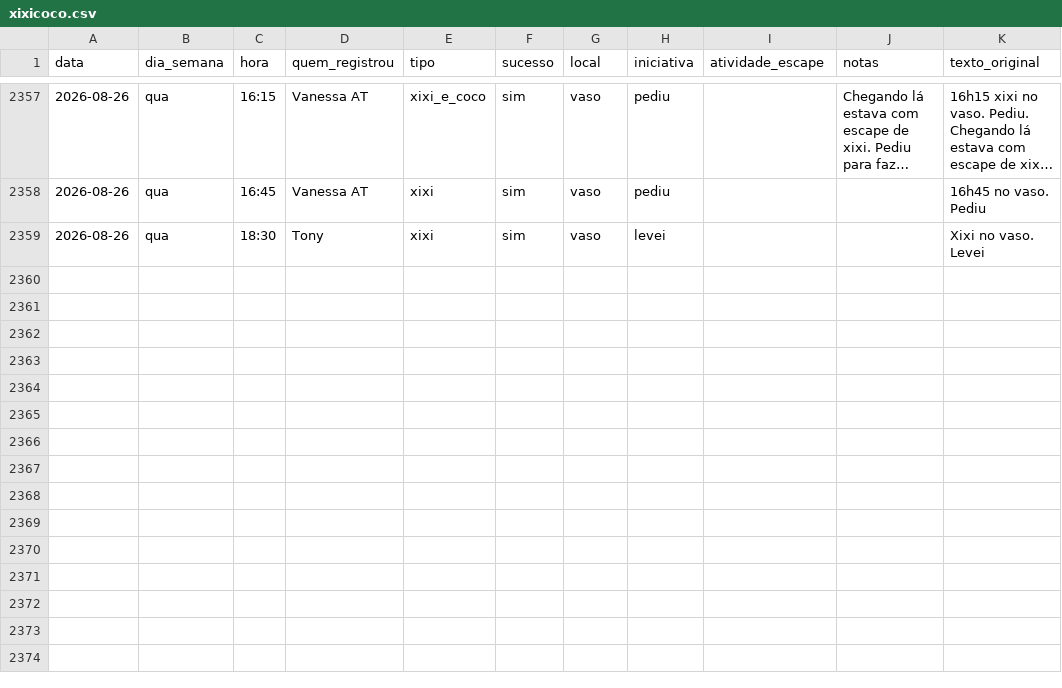
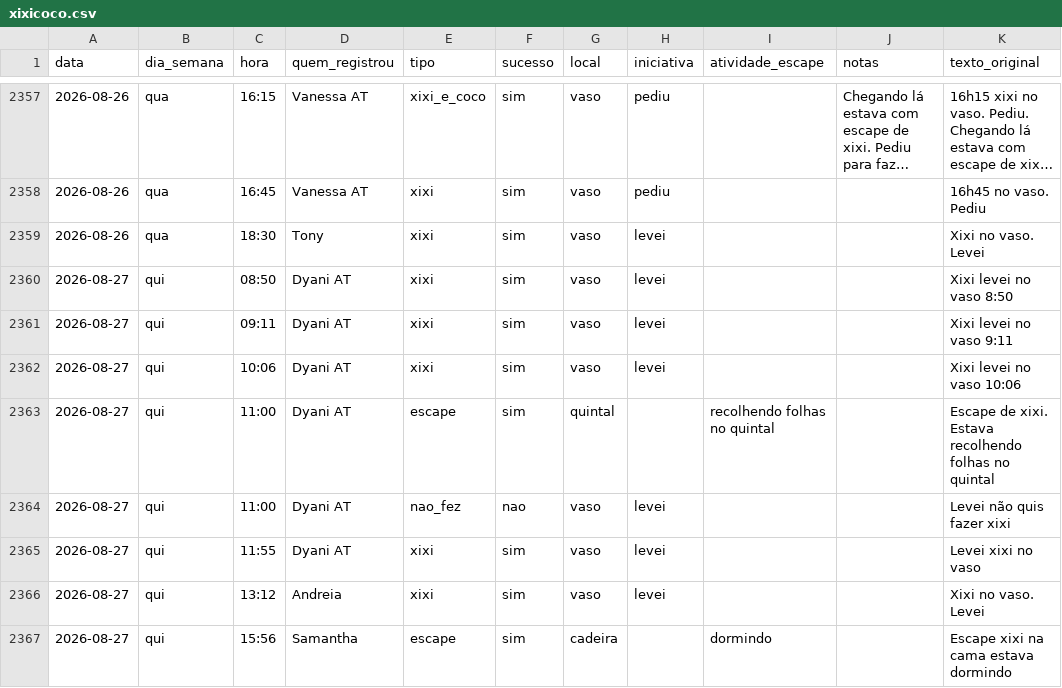
Before and after one commit to tonylampada/xixicoco, a CSV file: xixicoco.csv, drawn as a sheet; only a part is shown, gaps mark what is left out; long unchanged cells end in …; the diff names each change by its address in the sheet, - before the commit and + after, or states it on an @@ line.

Commit message:
Update xixicoco dashboard 2026-08-28

```diff
--- a/xixicoco.csv
+++ b/xixicoco.csv
+row 2360: 2026-08-27 | qui | 08:50 | Dyani AT | xixi | sim | vaso | levei |  |  | Xixi levei no vaso 8:50
+row 2361: 2026-08-27 | qui | 09:11 | Dyani AT | xixi | sim | vaso | levei |  |  | Xixi levei no vaso 9:11
+row 2362: 2026-08-27 | qui | 10:06 | Dyani AT | xixi | sim | vaso | levei |  |  | Xixi levei no vaso 10:06
+row 2363: 2026-08-27 | qui | 11:00 | Dyani AT | escape | sim | quintal |  | recolhendo folhas no quintal |  | Escape de xixi. Estava recolhendo folhas no quintal
+row 2364: 2026-08-27 | qui | 11:00 | Dyani AT | nao_fez | nao | vaso | levei |  |  | Levei não quis fazer xixi
+row 2365: 2026-08-27 | qui | 11:55 | Dyani AT | xixi | sim | vaso | levei |  |  | Levei xixi no vaso
+row 2366: 2026-08-27 | qui | 13:12 | Andreia | xixi | sim | vaso | levei |  |  | Xixi no vaso. Levei
+row 2367: 2026-08-27 | qui | 15:56 | Samantha | escape | sim | cadeira |  | dormindo |  | Escape xixi na cama estava dormindo
```
